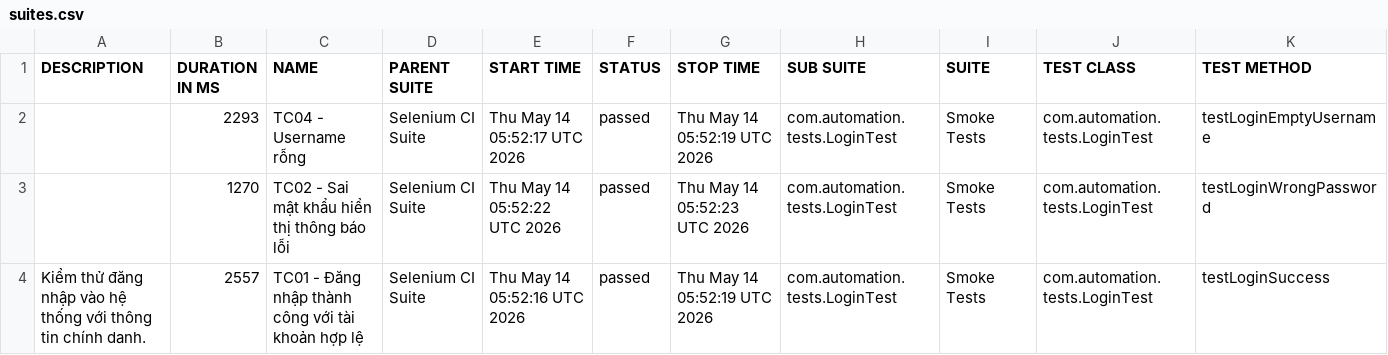
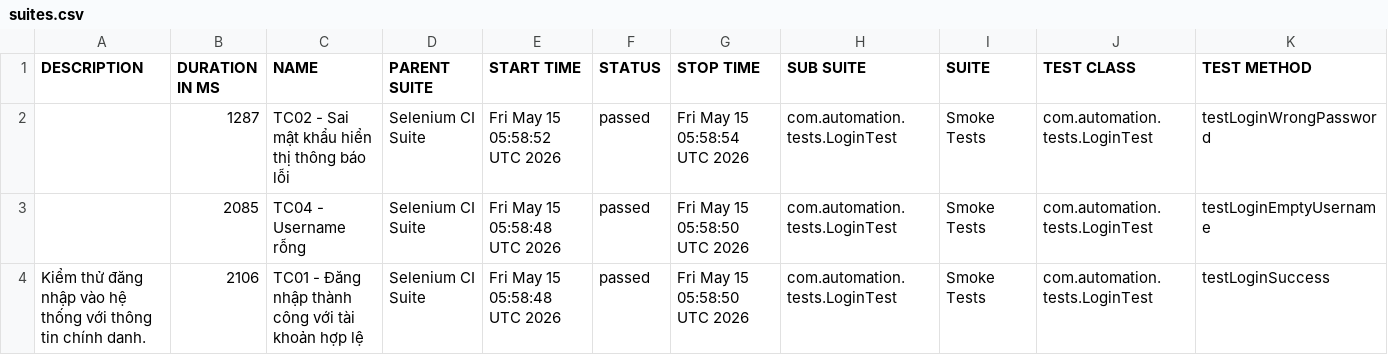
Before and after one commit to huyhuy23022004/Lab11_BuiNgocHuy_1150080137_CNPM2, a CSV file: data/suites.csv, drawn as a sheet.

```diff
--- a/data/suites.csv
+++ b/data/suites.csv
@@ -1,4 +1,4 @@
 "DESCRIPTION","DURATION IN MS","NAME","PARENT SUITE","START TIME","STATUS","STOP TIME","SUB SUITE","SUITE","TEST CLASS","TEST METHOD"
-"","2293","TC04 - Username rỗng","Selenium CI Suite","Thu May 14 05:52:17 UTC 2026","passed","Thu May 14 05:52:19 UTC 2026","com.automation.tests.LoginTest","Smoke Tests","com.automation.tests.LoginTest","testLoginEmptyUsername"
-"","1270","TC02 - Sai mật khẩu hiển thị thông báo lỗi","Selenium CI Suite","Thu May 14 05:52:22 UTC 2026","passed","Thu May 14 05:52:23 UTC 2026","com.automation.tests.LoginTest","Smoke Tests","com.automation.tests.LoginTest","testLoginWrongPassword"
-"Kiểm thử đăng nhập vào hệ thống với thông tin chính danh.","2557","TC01 - Đăng nhập thành công với tài khoản hợp lệ","Selenium CI Suite","Thu May 14 05:52:16 UTC 2026","passed","Thu May 14 05:52:19 UTC 2026","com.automation.tests.LoginTest","Smoke Tests","com.automation.tests.LoginTest","testLoginSuccess"
+"","1287","TC02 - Sai mật khẩu hiển thị thông báo lỗi","Selenium CI Suite","Fri May 15 05:58:52 UTC 2026","passed","Fri May 15 05:58:54 UTC 2026","com.automation.tests.LoginTest","Smoke Tests","com.automation.tests.LoginTest","testLoginWrongPassword"
+"","2085","TC04 - Username rỗng","Selenium CI Suite","Fri May 15 05:58:48 UTC 2026","passed","Fri May 15 05:58:50 UTC 2026","com.automation.tests.LoginTest","Smoke Tests","com.automation.tests.LoginTest","testLoginEmptyUsername"
+"Kiểm thử đăng nhập vào hệ thống với thông tin chính danh.","2106","TC01 - Đăng nhập thành công với tài khoản hợp lệ","Selenium CI Suite","Fri May 15 05:58:48 UTC 2026","passed","Fri May 15 05:58:50 UTC 2026","com.automation.tests.LoginTest","Smoke Tests","com.automation.tests.LoginTest","testLoginSuccess"
```
Also changed, not shown: data/behaviors.csv, 33 other files.
